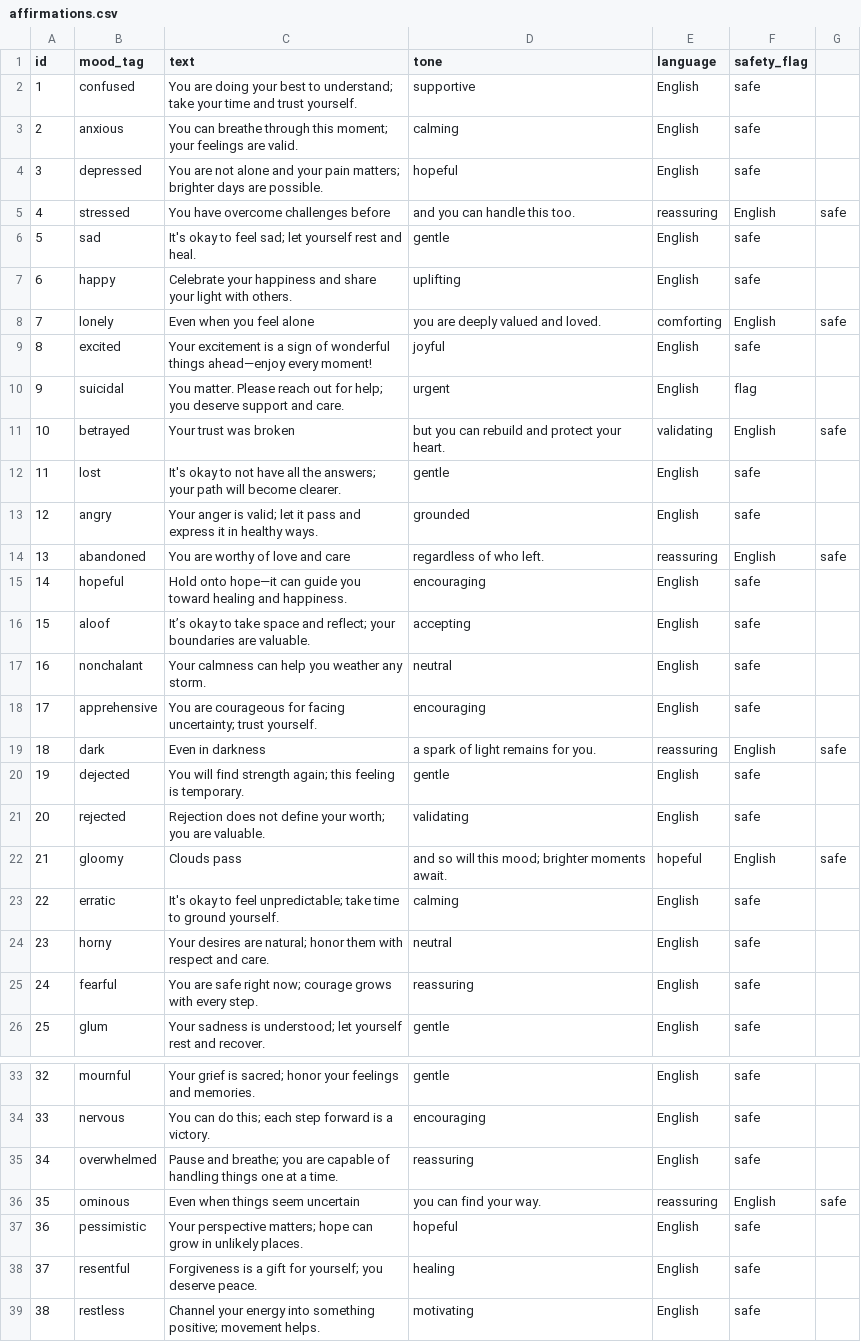
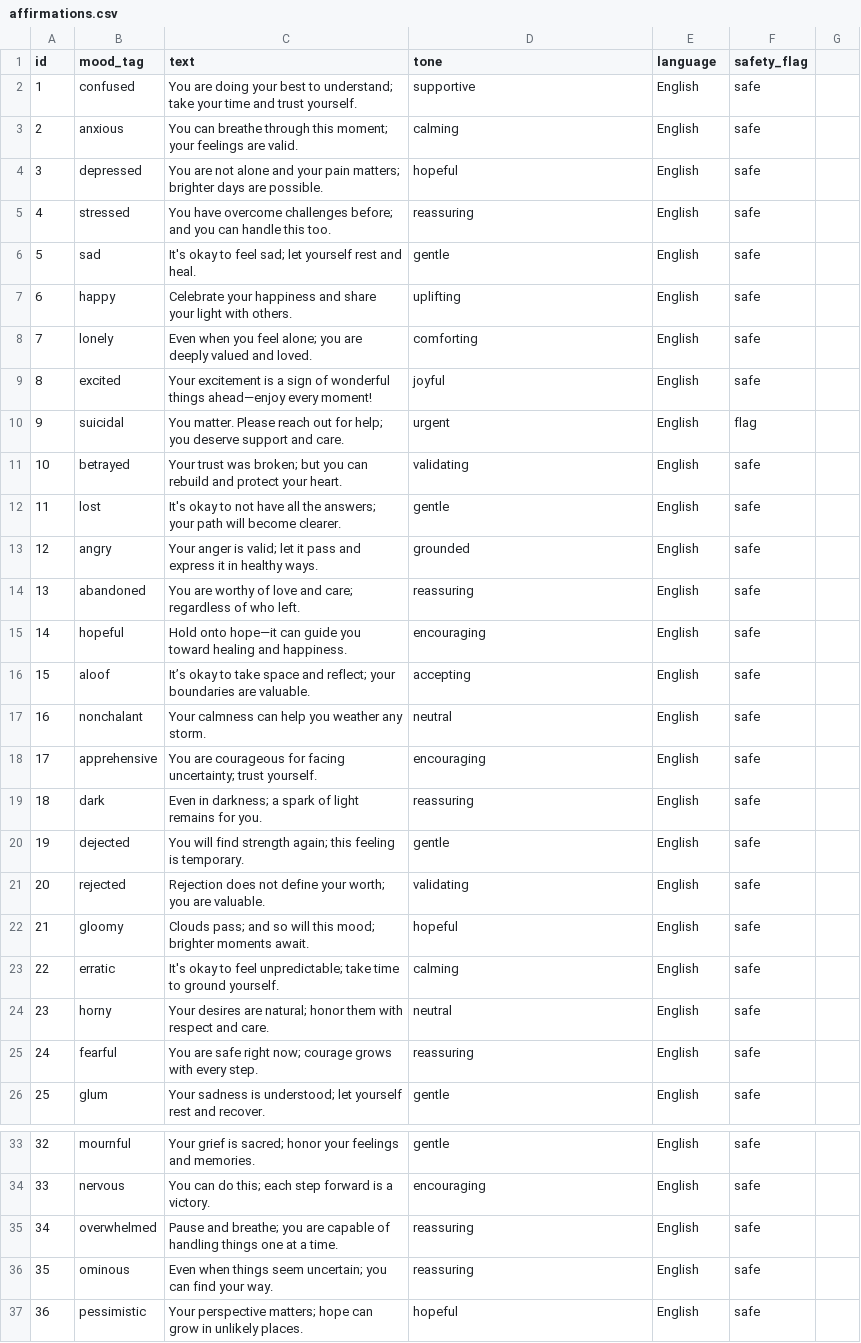
Before and after one commit to swatipriyadarshini9/youth-wellness-hack, a CSV file: affirmations.csv, drawn as a sheet; only a part is shown, gaps mark what is left out; the shorter side is filled out with more unchanged rows; the diff covers the shown part only.

Commit message:
affirmations.csv

```diff
--- a/affirmations.csv
+++ b/affirmations.csv
@@ -4,12 +4,12 @@ id,mood_tag,text,tone,language,safety_flag
 3,depressed,You are not alone and your pain matters; brighter days are possible.,hopeful,English,safe
-4,stressed,You have overcome challenges before, and you can handle this too.,reassuring,English,safe
+4,stressed,You have overcome challenges before; and you can handle this too.,reassuring,English,safe
 5,sad,It's okay to feel sad; let yourself rest and heal.,gentle,English,safe
 6,happy,Celebrate your happiness and share your light with others.,uplifting,English,safe
-7,lonely,Even when you feel alone, you are deeply valued and loved.,comforting,English,safe
+7,lonely,Even when you feel alone; you are deeply valued and loved.,comforting,English,safe
 8,excited,Your excitement is a sign of wonderful things ahead—enjoy every moment!,joyful,English,safe
 9,suicidal,You matter. Please reach out for help; you deserve support and care.,urgent,English,flag
-10,betrayed,Your trust was broken, but you can rebuild and protect your heart.,validating,English,safe
+10,betrayed,Your trust was broken; but you can rebuild and protect your heart.,validating,English,safe
 11,lost,It's okay to not have all the answers; your path will become clearer.,gentle,English,safe
 12,angry,Your anger is valid; let it pass and express it in healthy ways.,grounded,English,safe
-13,abandoned,You are worthy of love and care, regardless of who left.,reassuring,English,safe
+13,abandoned,You are worthy of love and care; regardless of who left.,reassuring,English,safe
 14,hopeful,Hold onto hope—it can guide you toward healing and happiness.,encouraging,English,safe
@@ -18,6 +18,6 @@ id,mood_tag,text,tone,language,safety_flag
 17,apprehensive,You are courageous for facing uncertainty; trust yourself.,encouraging,English,safe
-18,dark,Even in darkness, a spark of light remains for you.,reassuring,English,safe
+18,dark,Even in darkness; a spark of light remains for you.,reassuring,English,safe
 19,dejected,You will find strength again; this feeling is temporary.,gentle,English,safe
 20,rejected,Rejection does not define your worth; you are valuable.,validating,English,safe
-21,gloomy,Clouds pass, and so will this mood; brighter moments await.,hopeful,English,safe
+21,gloomy,Clouds pass; and so will this mood; brighter moments await.,hopeful,English,safe
 22,erratic,It's okay to feel unpredictable; take time to ground yourself.,calming,English,safe
@@ -35,3 +35,3 @@ id,mood_tag,text,tone,language,safety_flag
 34,overwhelmed,Pause and breathe; you are capable of handling things one at a time.,reassuring,English,safe
-35,ominous,Even when things seem uncertain, you can find your way.,reassuring,English,safe
+35,ominous,Even when things seem uncertain; you can find your way.,reassuring,English,safe
 36,pessimistic,Your perspective matters; hope can grow in unlikely places.,hopeful,English,safe
```
Also changed, not shown: 5 edited cells elsewhere in this file.
